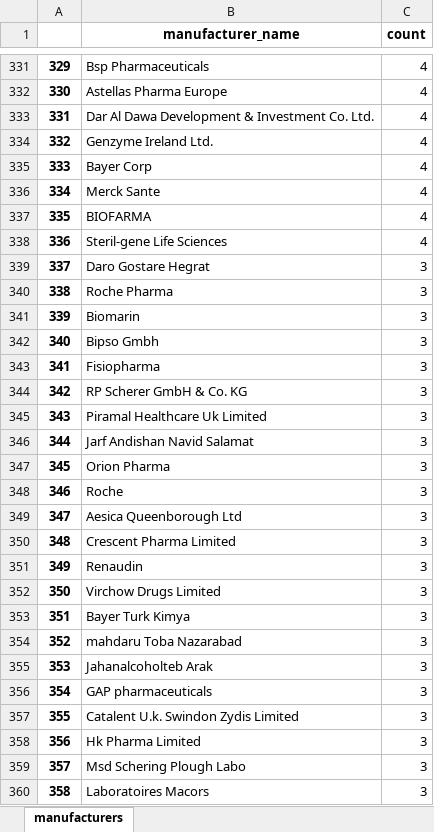
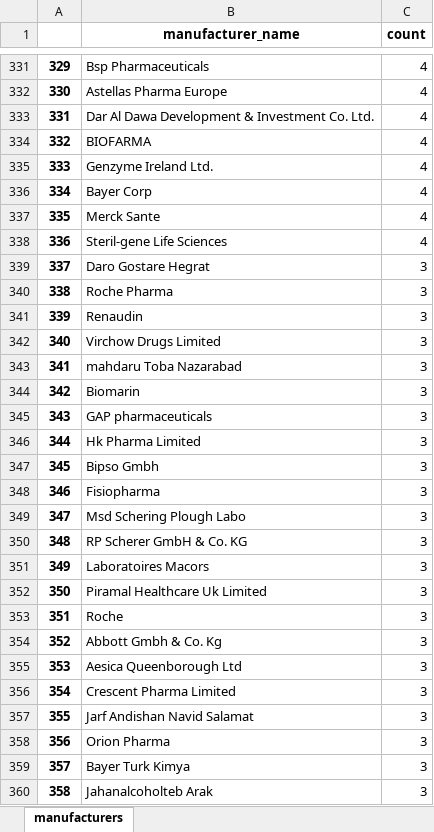
Before and after one commit to MohammadHashemian/Data-analytics-practice, an Excel workbook: datasets/sorted_manufacturers.xlsx, sheet manufacturers, drawn as a sheet; only a part is shown, gaps mark what is left out; values as stored, in another font and other column widths than the file's, no borders; the diff covers the shown part only; the diff names each change by its address in the sheet, - before the commit and + after, or states it on an @@ line.

```diff
--- a/datasets/sorted_manufacturers.xlsx (sheet manufacturers)
+++ b/datasets/sorted_manufacturers.xlsx (sheet manufacturers)
-B334 (manufacturer_name): Genzyme Ireland Ltd.
+B334 (manufacturer_name): BIOFARMA
-B335 (manufacturer_name): Bayer Corp
+B335 (manufacturer_name): Genzyme Ireland Ltd.
-B336 (manufacturer_name): Merck Sante
+B336 (manufacturer_name): Bayer Corp
-B337 (manufacturer_name): BIOFARMA
+B337 (manufacturer_name): Merck Sante
-B341 (manufacturer_name): Biomarin
+B341 (manufacturer_name): Renaudin
-B342 (manufacturer_name): Bipso Gmbh
+B342 (manufacturer_name): Virchow Drugs Limited
-B343 (manufacturer_name): Fisiopharma
+B343 (manufacturer_name): mahdaru Toba Nazarabad
-B344 (manufacturer_name): RP Scherer GmbH & Co. KG
+B344 (manufacturer_name): Biomarin
-B345 (manufacturer_name): Piramal Healthcare Uk Limited
+B345 (manufacturer_name): GAP pharmaceuticals
-B346 (manufacturer_name): Jarf Andishan Navid Salamat
+B346 (manufacturer_name): Hk Pharma Limited
-B347 (manufacturer_name): Orion Pharma
+B347 (manufacturer_name): Bipso Gmbh
-B348 (manufacturer_name): Roche
+B348 (manufacturer_name): Fisiopharma
-B349 (manufacturer_name): Aesica Queenborough Ltd
+B349 (manufacturer_name): Msd Schering Plough Labo
-B350 (manufacturer_name): Crescent Pharma Limited
+B350 (manufacturer_name): RP Scherer GmbH & Co. KG
-B351 (manufacturer_name): Renaudin
+B351 (manufacturer_name): Laboratoires Macors
-B352 (manufacturer_name): Virchow Drugs Limited
+B352 (manufacturer_name): Piramal Healthcare Uk Limited
-B353 (manufacturer_name): Bayer Turk Kimya
+B353 (manufacturer_name): Roche
-B354 (manufacturer_name): mahdaru Toba Nazarabad
+B354 (manufacturer_name): Abbott Gmbh & Co. Kg
-B355 (manufacturer_name): Jahanalcoholteb Arak
+B355 (manufacturer_name): Aesica Queenborough Ltd
-B356 (manufacturer_name): GAP pharmaceuticals
+B356 (manufacturer_name): Crescent Pharma Limited
-B357 (manufacturer_name): Catalent U.k. Swindon Zydis Limited
+B357 (manufacturer_name): Jarf Andishan Navid Salamat
-B358 (manufacturer_name): Hk Pharma Limited
+B358 (manufacturer_name): Orion Pharma
-B359 (manufacturer_name): Msd Schering Plough Labo
+B359 (manufacturer_name): Bayer Turk Kimya
-B360 (manufacturer_name): Laboratoires Macors
+B360 (manufacturer_name): Jahanalcoholteb Arak
```
Also changed, not shown: 203 edited cells elsewhere in this sheet, datasets/sorted_manufacturer_lang.xlsx, 3 other files.
